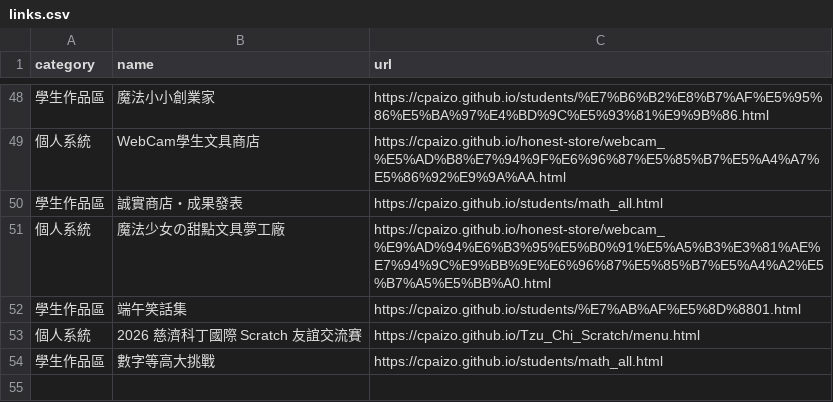
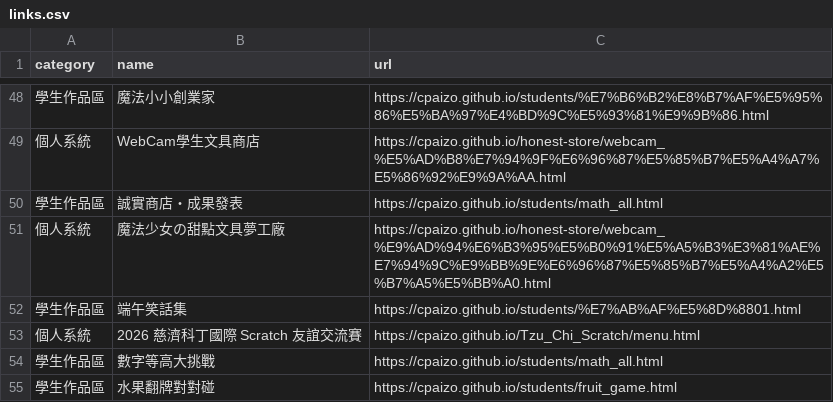
Before and after one commit to cpaizo/cpaizo.github.io, a CSV file: links.csv, drawn as a sheet; only a part is shown, gaps mark what is left out; the diff names each change by its address in the sheet, - before the commit and + after, or states it on an @@ line.

Commit message:
Update links.csv

```diff
--- a/links.csv
+++ b/links.csv
+row 55: 學生作品區 | 水果翻牌對對碰 | https://cpaizo.github.io/students/fruit_game.html
```
